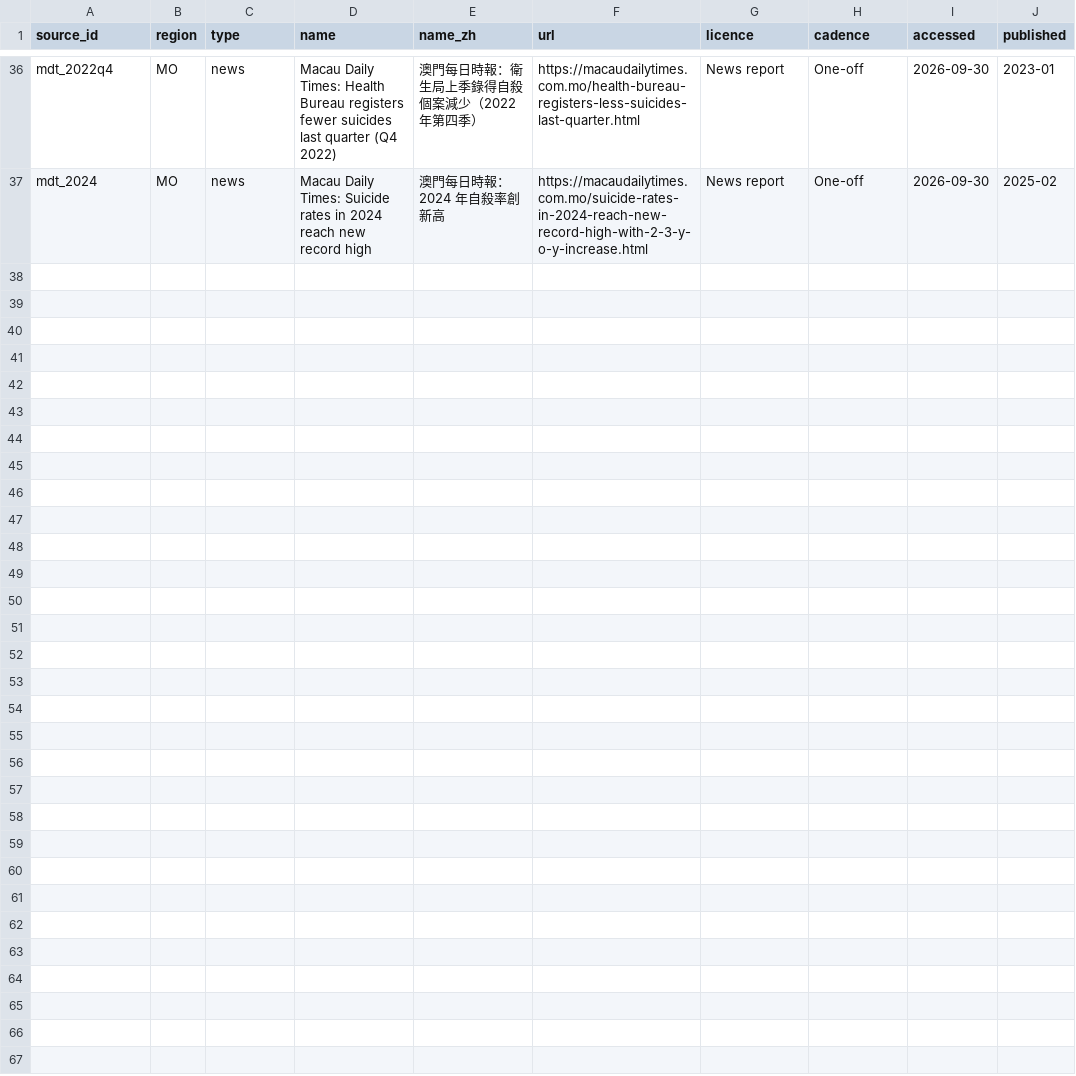
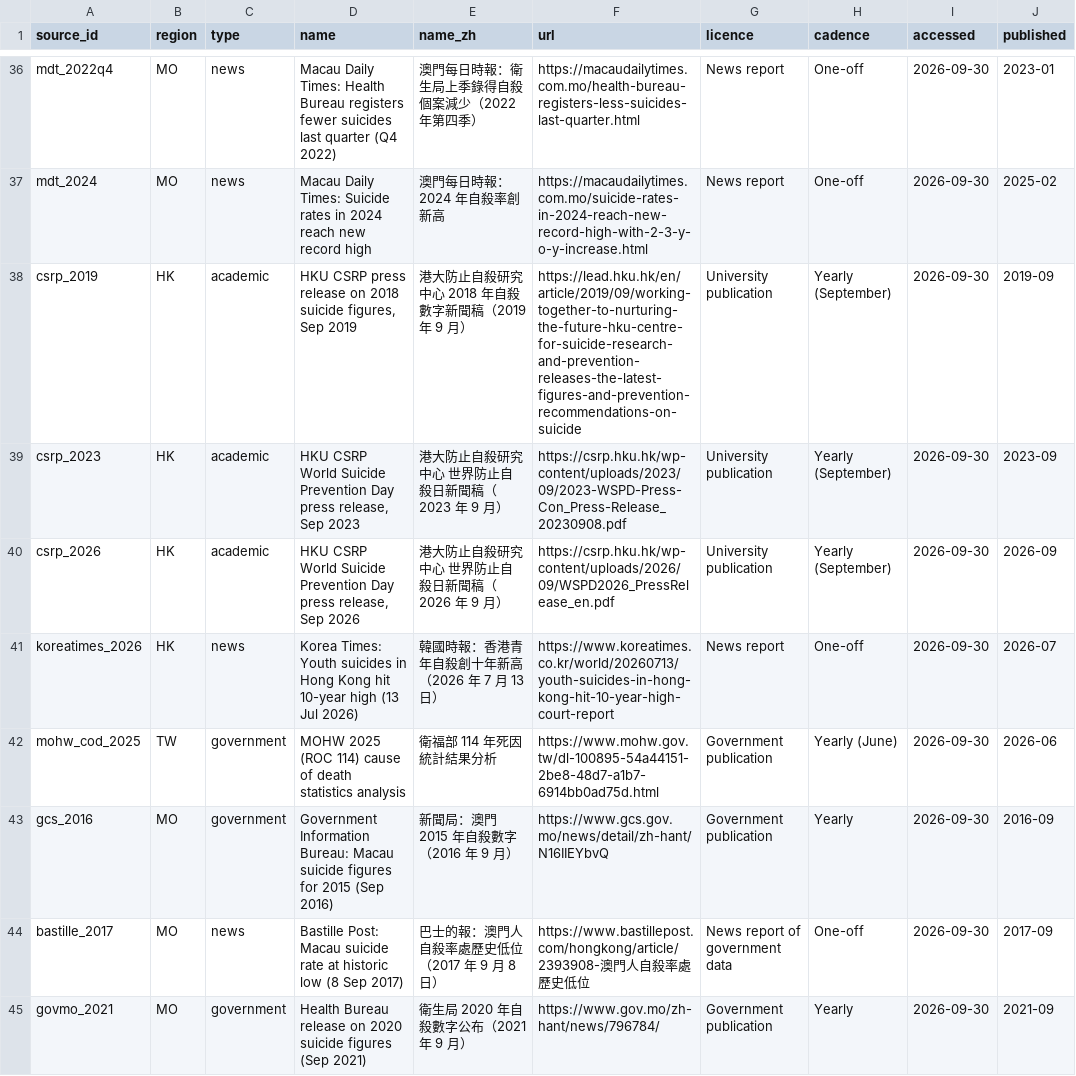
Before and after one commit to clinicmind/mental-health-atlas, a CSV file: data/sources.csv, drawn as a sheet; only a part is shown, gaps mark what is left out; the diff names each change by its address in the sheet, - before the commit and + after, or states it on an @@ line.

```diff
--- a/data/sources.csv
+++ b/data/sources.csv
+row 38: csrp_2019 | HK | academic | HKU CSRP press release on 2018 suicide figures, Sep 2019 | 港大防止自殺研究中心 2018 年自殺數字新聞稿（2019 年 9 月） | https://lead.hku.hk/en/article/2019/09/working-together-to-nurturing-the-future-hku-centre-for-suicide-research-and-prevention-releases-the-latest-figures-and-prevention-recommendations-on-suicide | University publication | Yearly (September) | 2026-09-30 | 2019-09
+row 39: csrp_2023 | HK | academic | HKU CSRP World Suicide Prevention Day press release, Sep 2023 | 港大防止自殺研究中心 世界防止自殺日新聞稿（2023 年 9 月） | https://csrp.hku.hk/wp-content/uploads/2023/09/2023-WSPD-Press-Con_Press-Release_20230908.pdf | University publication | Yearly (September) | 2026-09-30 | 2023-09
+row 40: csrp_2026 | HK | academic | HKU CSRP World Suicide Prevention Day press release, Sep 2026 | 港大防止自殺研究中心 世界防止自殺日新聞稿（2026 年 9 月） | https://csrp.hku.hk/wp-content/uploads/2026/09/WSPD2026_PressRelease_en.pdf | University publication | Yearly (September) | 2026-09-30 | 2026-09
+row 41: koreatimes_2026 | HK | news | Korea Times: Youth suicides in Hong Kong hit 10-year high (13 Jul 2026) | 韓國時報：香港青年自殺創十年新高（2026 年 7 月 13 日） | https://www.koreatimes.co.kr/world/20260713/youth-suicides-in-hong-kong-hit-10-year-high-court-report | News report | One-off | 2026-09-30 | 2026-07
+row 42: mohw_cod_2025 | TW | government | MOHW 2025 (ROC 114) cause of death statistics analysis | 衛福部 114 年死因統計結果分析 | https://www.mohw.gov.tw/dl-100895-54a44151-2be8-48d7-a1b7-6914bb0ad75d.html | Government publication | Yearly (June) | 2026-09-30 | 2026-06
+row 43: gcs_2016 | MO | government | Government Information Bureau: Macau suicide figures for 2015 (Sep 2016) | 新聞局：澳門 2015 年自殺數字（2016 年 9 月） | https://www.gcs.gov.mo/news/detail/zh-hant/N16IIEYbvQ | Government publication | Yearly | 2026-09-30 | 2016-09
+row 44: bastille_2017 | MO | news | Bastille Post: Macau suicide rate at historic low (8 Sep 2017) | 巴士的報：澳門人自殺率處歷史低位（2017 年 9 月 8 日） | https://www.bastillepost.com/hongkong/article/2393908-澳門人自殺率處歷史低位 | News report of government data | One-off | 2026-09-30 | 2017-09
+row 45: govmo_2021 | MO | government | Health Bureau release on 2020 suicide figures (Sep 2021) | 衛生局 2020 年自殺數字公布（2021 年 9 月） | https://www.gov.mo/zh-hant/news/796784/ | Government publication | Yearly | 2026-09-30 | 2021-09
```
Also changed, not shown: data/suicide.csv, 3 other files.
